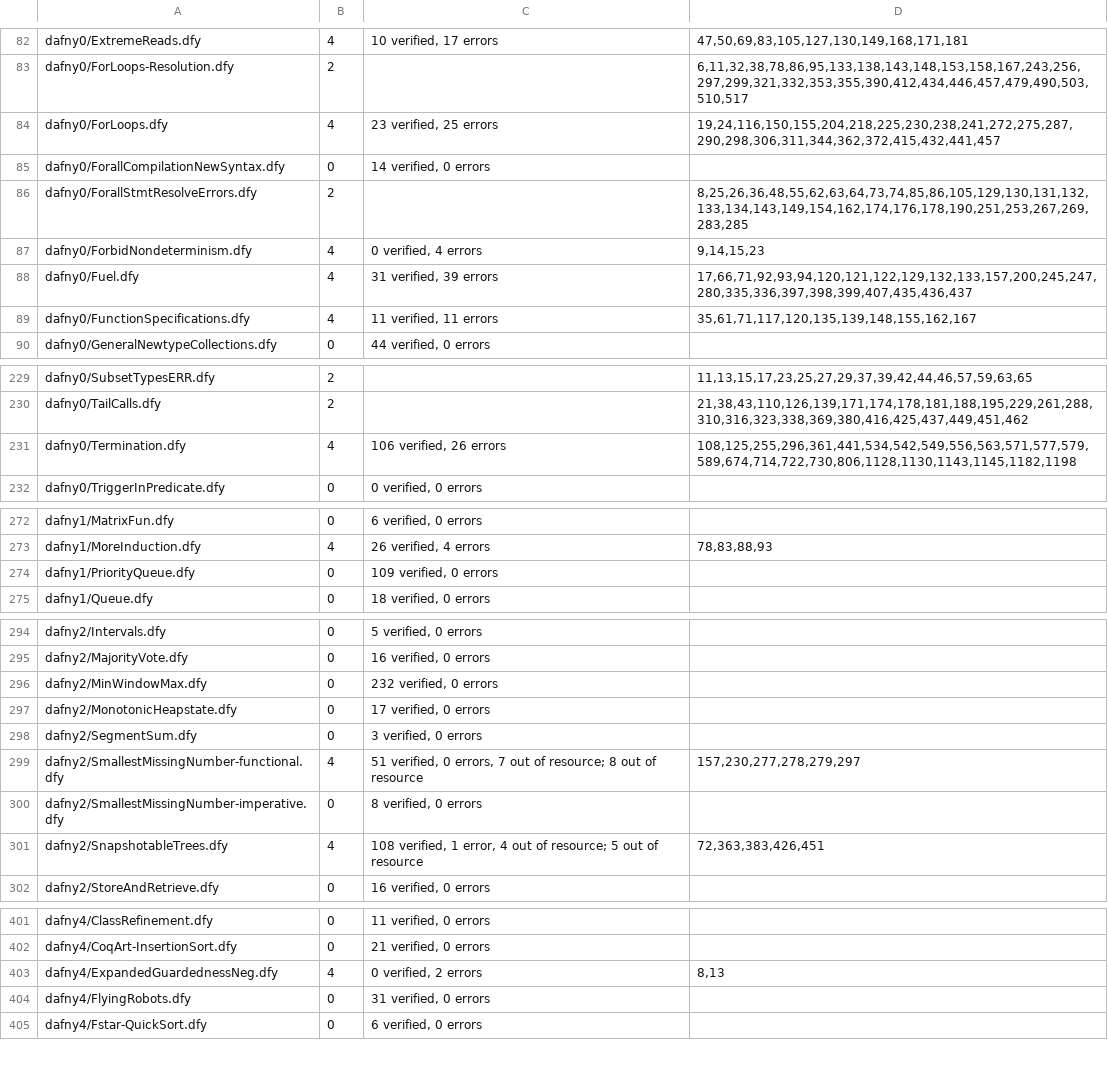
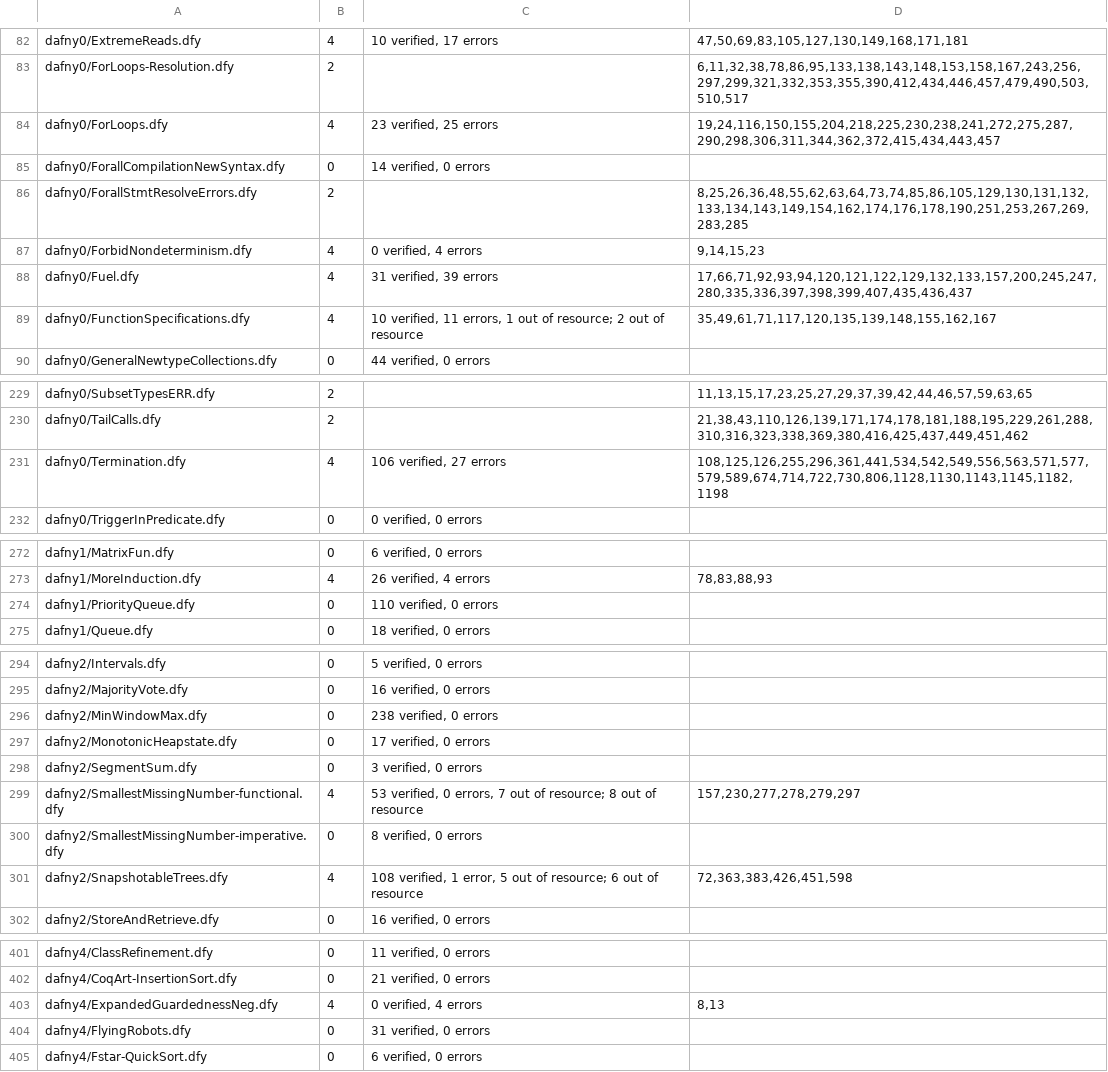
Before and after one commit to erniecohen/dafny, a TSV file: .github/review/expected-verdicts-additional-axioms.tsv, drawn as a sheet; only a part is shown, gaps mark what is left out; the diff covers the shown part only.

```diff
--- a/.github/review/expected-verdicts-additional-axioms.tsv
+++ b/.github/review/expected-verdicts-additional-axioms.tsv
@@ -83,3 +83,3 @@ dafny0/ExtremeReads.dfy	4	10 verified, 17 errors	47,50,69,83,105,127,130,149,168
 dafny0/ForLoops-Resolution.dfy	2		6,11,32,38,78,86,95,133,138,143,148,153,158,167,243,256,297,299,321,332,353,355,390,412,434,446,457,479,490,503,510,517
-dafny0/ForLoops.dfy	4	23 verified, 25 errors	19,24,116,150,155,204,218,225,230,238,241,272,275,287,290,298,306,311,344,362,372,415,432,441,457
+dafny0/ForLoops.dfy	4	23 verified, 25 errors	19,24,116,150,155,204,218,225,230,238,241,272,275,287,290,298,306,311,344,362,372,415,434,443,457
 dafny0/ForallCompilationNewSyntax.dfy	0	14 verified, 0 errors	
@@ -88,3 +88,3 @@ dafny0/ForbidNondeterminism.dfy	4	0 verified, 4 errors	9,14,15,23
 dafny0/Fuel.dfy	4	31 verified, 39 errors	17,66,71,92,93,94,120,121,122,129,132,133,157,200,245,247,280,335,336,397,398,399,407,435,436,437
-dafny0/FunctionSpecifications.dfy	4	11 verified, 11 errors	35,61,71,117,120,135,139,148,155,162,167
+dafny0/FunctionSpecifications.dfy	4	10 verified, 11 errors, 1 out of resource; 2 out of resource	35,49,61,71,117,120,135,139,148,155,162,167
 dafny0/GeneralNewtypeCollections.dfy	0	44 verified, 0 errors	
@@ -230,3 +230,3 @@ dafny0/SubsetTypesERR.dfy	2		11,13,15,17,23,25,27,29,37,39,42,44,46,57,59,63,65
 dafny0/TailCalls.dfy	2		21,38,43,110,126,139,171,174,178,181,188,195,229,261,288,310,316,323,338,369,380,416,425,437,449,451,462
-dafny0/Termination.dfy	4	106 verified, 26 errors	108,125,255,296,361,441,534,542,549,556,563,571,577,579,589,674,714,722,730,806,1128,1130,1143,1145,1182,1198
+dafny0/Termination.dfy	4	106 verified, 27 errors	108,125,126,255,296,361,441,534,542,549,556,563,571,577,579,589,674,714,722,730,806,1128,1130,1143,1145,1182,1198
 dafny0/TriggerInPredicate.dfy	0	0 verified, 0 errors	
@@ -273,3 +273,3 @@ dafny1/MatrixFun.dfy	0	6 verified, 0 errors
 dafny1/MoreInduction.dfy	4	26 verified, 4 errors	78,83,88,93
-dafny1/PriorityQueue.dfy	0	109 verified, 0 errors	
+dafny1/PriorityQueue.dfy	0	110 verified, 0 errors	
 dafny1/Queue.dfy	0	18 verified, 0 errors	
@@ -295,8 +295,8 @@ dafny2/Intervals.dfy	0	5 verified, 0 errors
 dafny2/MajorityVote.dfy	0	16 verified, 0 errors	
-dafny2/MinWindowMax.dfy	0	232 verified, 0 errors
+dafny2/MinWindowMax.dfy	0	238 verified, 0 errors	
 dafny2/MonotonicHeapstate.dfy	0	17 verified, 0 errors	
 dafny2/SegmentSum.dfy	0	3 verified, 0 errors	
-dafny2/SmallestMissingNumber-functional.dfy	4	51 verified, 0 errors, 7 out of resource; 8 out of resource	157,230,277,278,279,297
+dafny2/SmallestMissingNumber-functional.dfy	4	53 verified, 0 errors, 7 out of resource; 8 out of resource	157,230,277,278,279,297
 dafny2/SmallestMissingNumber-imperative.dfy	0	8 verified, 0 errors	
-dafny2/SnapshotableTrees.dfy	4	108 verified, 1 error, 4 out of resource; 5 out of resource	72,363,383,426,451
+dafny2/SnapshotableTrees.dfy	4	108 verified, 1 error, 5 out of resource; 6 out of resource	72,363,383,426,451,598
 dafny2/StoreAndRetrieve.dfy	0	16 verified, 0 errors	
@@ -402,3 +402,3 @@ dafny4/ClassRefinement.dfy	0	11 verified, 0 errors
 dafny4/CoqArt-InsertionSort.dfy	0	21 verified, 0 errors	
-dafny4/ExpandedGuardednessNeg.dfy	4	0 verified, 2 errors	8,13
+dafny4/ExpandedGuardednessNeg.dfy	4	0 verified, 4 errors	8,13
 dafny4/FlyingRobots.dfy	0	31 verified, 0 errors	
```
Also changed, not shown: 2 edited cells elsewhere in this file, .github/review/expected-std-verdicts-z3-4.12.1-additional-axioms.tsv, .github/review/expected-std-verdicts-z3-4.12.1.tsv, 3 other files.
